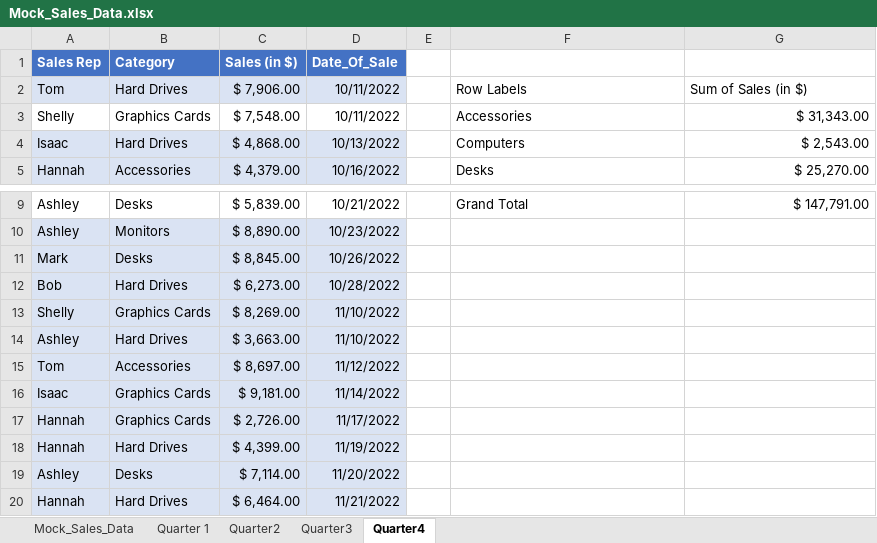
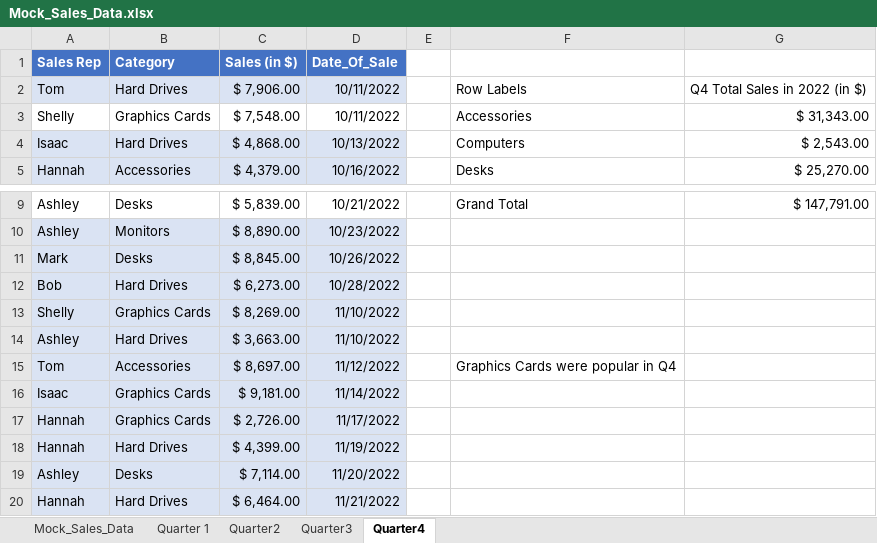
Before and after one commit to realaaron/DataAnalysisTraining, an Excel workbook: Mock_Sales_Data.xlsx, sheet Quarter4, drawn as a sheet; only a part is shown, gaps mark what is left out; values as stored, in another font and other column widths than the file's, no borders; charts and pictures and conditional formats not drawn; the diff names each change by its address in the sheet, - before the commit and + after, or states it on an @@ line.

```diff
--- a/Mock_Sales_Data.xlsx (sheet Quarter4)
+++ b/Mock_Sales_Data.xlsx (sheet Quarter4)
-G2: Sum of Sales (in $)
+G2: Q4 Total Sales in 2022 (in $)
-F15: (empty)
+F15: Graphics Cards were popular in Q4
```
Also changed, not shown: sheet Mock_Sales_Data, sheet Quarter2, sheet Quarter3, sheet Quarter 1, charts or pictures.
